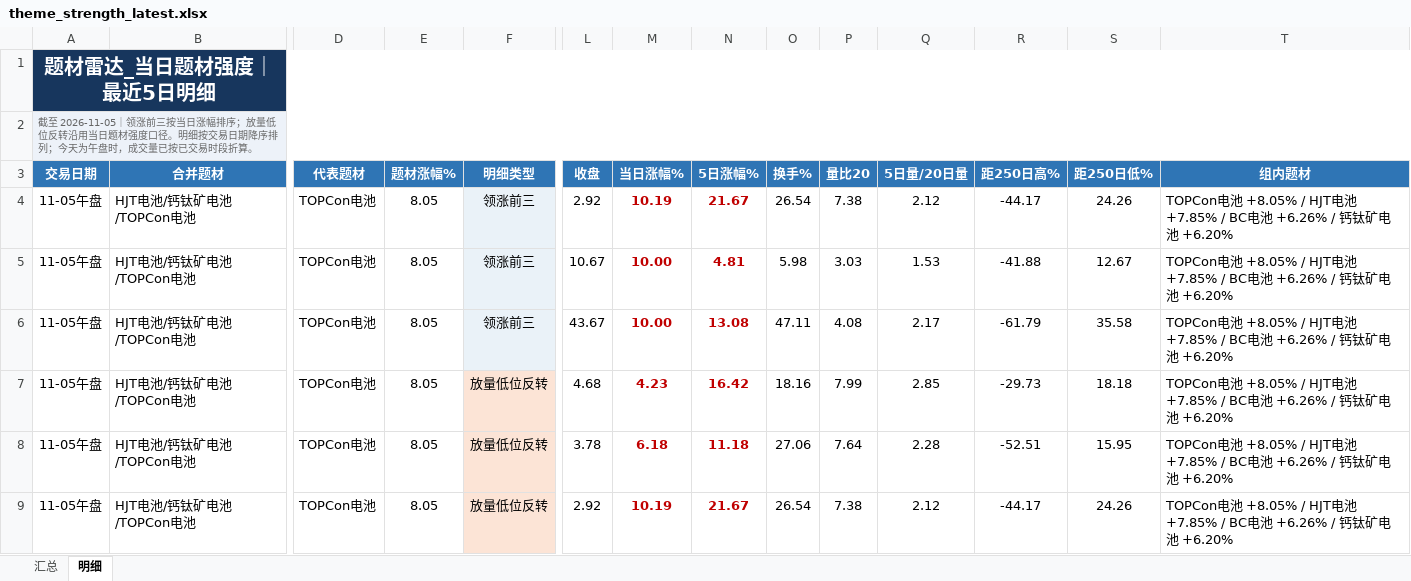
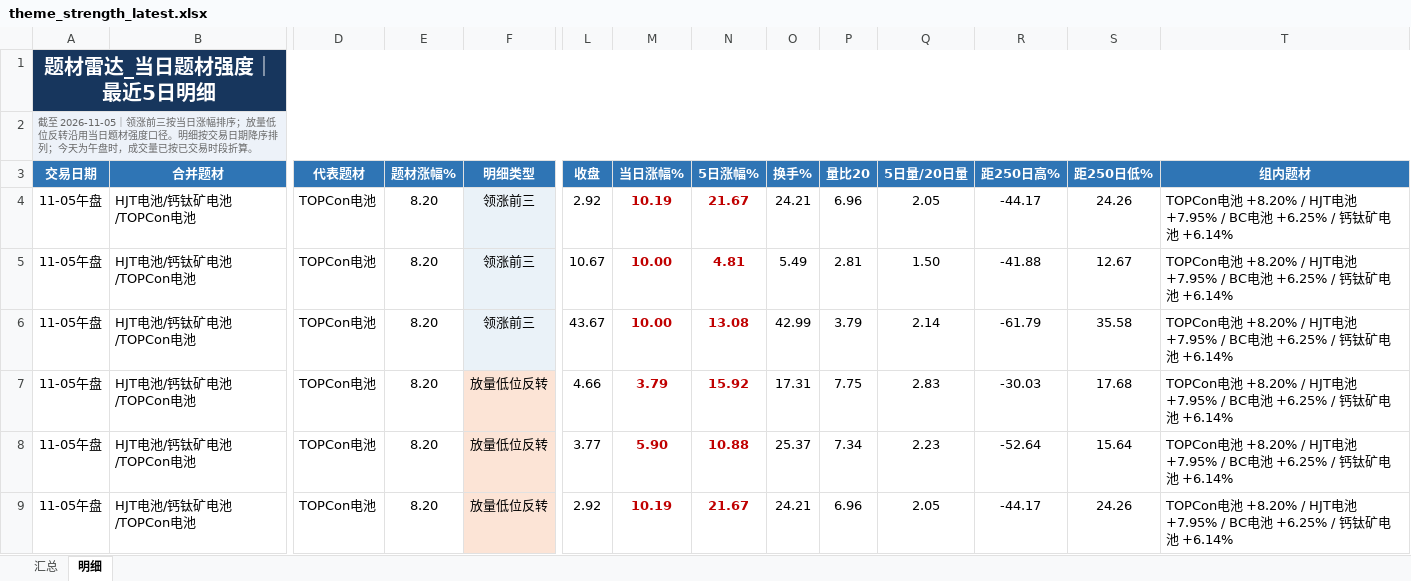
Before and after one commit to nancybhc/a-share-blast-lab, an Excel workbook: data/theme_strength_latest.xlsx, sheet 明细, drawn as a sheet; only a part is shown, gaps mark what is left out; values as stored, in another font and other column widths than the file's, no borders; the diff covers the shown part only; the diff names each change by its address in the sheet, - before the commit and + after, or states it on an @@ line.

```diff
--- a/data/theme_strength_latest.xlsx (sheet 明细)
+++ b/data/theme_strength_latest.xlsx (sheet 明细)
-E4:E9 (题材涨幅%): 8.05
+E4:E9 (题材涨幅%): 8.20
-O4 (换手%): 26.54
+O4 (换手%): 24.21
-P4 (量比20): 7.38
+P4 (量比20): 6.96
-Q4 (5日量/20日量): 2.12
+Q4 (5日量/20日量): 2.05
-T4:T9 (组内题材): TOPCon电池 +8.05% / HJT电池 +7.85% / BC电池 +6.26% / 钙钛矿电池 +6.20%
+T4:T9 (组内题材): TOPCon电池 +8.20% / HJT电池 +7.95% / BC电池 +6.25% / 钙钛矿电池 +6.14%
-O5 (换手%): 5.98
+O5 (换手%): 5.49
-P5 (量比20): 3.03
+P5 (量比20): 2.81
-Q5 (5日量/20日量): 1.53
+Q5 (5日量/20日量): 1.50
-O6 (换手%): 47.11
+O6 (换手%): 42.99
-P6 (量比20): 4.08
+P6 (量比20): 3.79
-Q6 (5日量/20日量): 2.17
+Q6 (5日量/20日量): 2.14
-L7 (收盘): 4.68
+L7 (收盘): 4.66
-M7 (当日涨幅%): 4.23
+M7 (当日涨幅%): 3.79
-N7 (5日涨幅%): 16.42
+N7 (5日涨幅%): 15.92
-O7 (换手%): 18.16
+O7 (换手%): 17.31
-P7 (量比20): 7.99
+P7 (量比20): 7.75
-Q7 (5日量/20日量): 2.85
+Q7 (5日量/20日量): 2.83
-R7 (距250日高%): -29.73
+R7 (距250日高%): -30.03
-S7 (距250日低%): 18.18
+S7 (距250日低%): 17.68
-L8 (收盘): 3.78
+L8 (收盘): 3.77
-M8 (当日涨幅%): 6.18
+M8 (当日涨幅%): 5.90
-N8 (5日涨幅%): 11.18
+N8 (5日涨幅%): 10.88
-O8 (换手%): 27.06
+O8 (换手%): 25.37
-P8 (量比20): 7.64
+P8 (量比20): 7.34
-Q8 (5日量/20日量): 2.28
+Q8 (5日量/20日量): 2.23
-R8 (距250日高%): -52.51
+R8 (距250日高%): -52.64
-S8 (距250日低%): 15.95
+S8 (距250日低%): 15.64
-O9 (换手%): 26.54
+O9 (换手%): 24.21
-P9 (量比20): 7.38
+P9 (量比20): 6.96
-Q9 (5日量/20日量): 2.12
+Q9 (5日量/20日量): 2.05
```
Also changed, not shown: 3 added rows, 3 removed rows and 143 edited cells elsewhere in this sheet, sheet 汇总, 8 other files.
